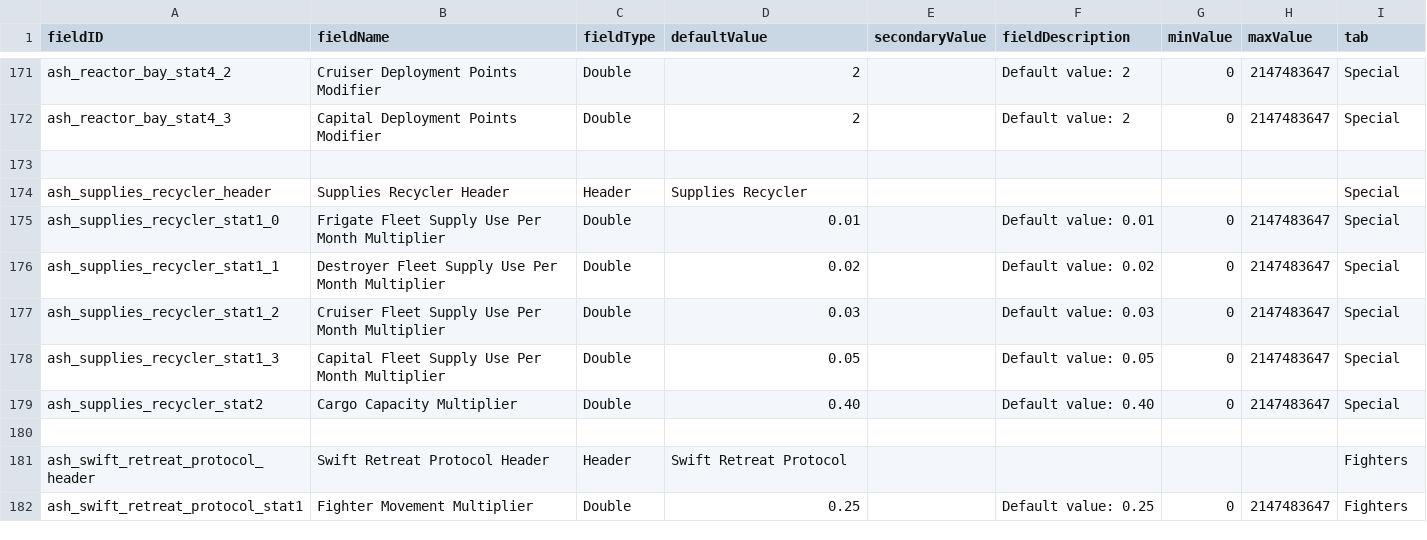
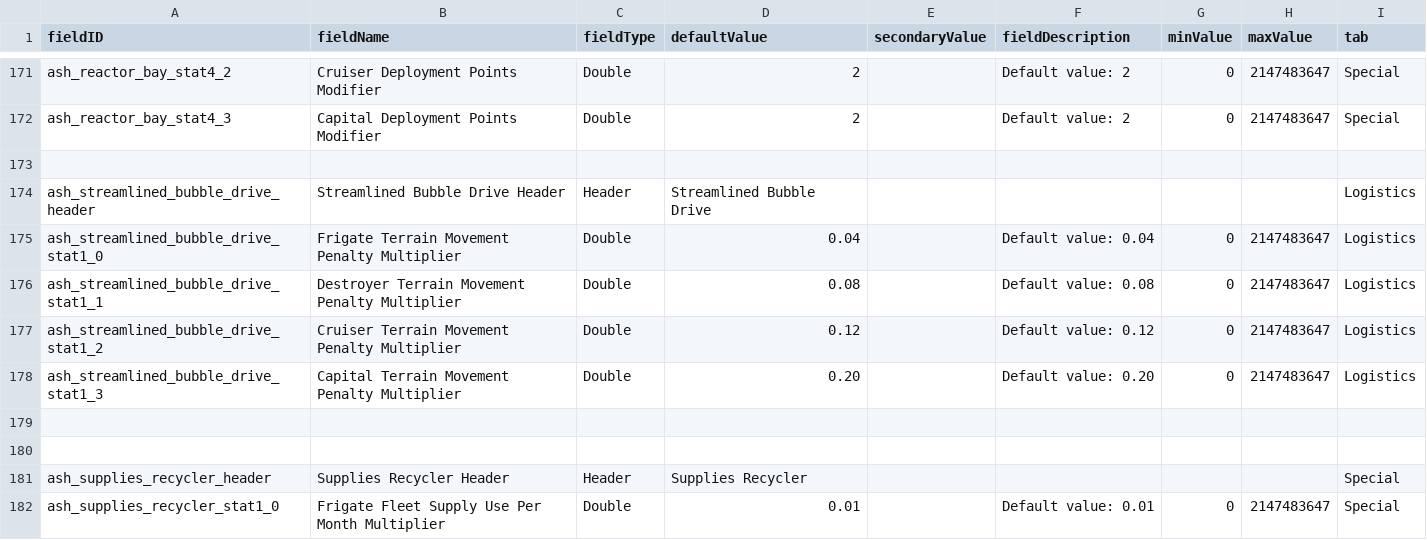
Before and after one commit to AudaxLudos/aptly-simple-hullmods, a CSV file: data/config/LunaSettings.csv, drawn as a sheet; only a part is shown, gaps mark what is left out; the shorter side is filled out with more unchanged rows; the diff names each change by its address in the sheet, - before the commit and + after, or states it on an @@ line.

Commit message:
Add streamlined bubble drive vanilla and lunalib settings

```diff
--- a/data/config/LunaSettings.csv
+++ b/data/config/LunaSettings.csv
+row 174: ash_streamlined_bubble_drive_header | Streamlined Bubble Drive Header | Header | Streamlined Bubble Drive |  |  |  |  | Logistics
+row 175: ash_streamlined_bubble_drive_stat1_0 | Frigate Terrain Movement Penalty Multiplier | Double | 0.04 |  | Default value: 0.04 | 0 | 2147483647 | Logistics
+row 176: ash_streamlined_bubble_drive_stat1_1 | Destroyer Terrain Movement Penalty Multiplier | Double | 0.08 |  | Default value: 0.08 | 0 | 2147483647 | Logistics
+row 177: ash_streamlined_bubble_drive_stat1_2 | Cruiser Terrain Movement Penalty Multiplier | Double | 0.12 |  | Default value: 0.12 | 0 | 2147483647 | Logistics
+row 178: ash_streamlined_bubble_drive_stat1_3 | Capital Terrain Movement Penalty Multiplier | Double | 0.20 |  | Default value: 0.20 | 0 | 2147483647 | Logistics
+row 179: (empty)
+row 180: (empty)
```
Also changed, not shown: 3 other files.
